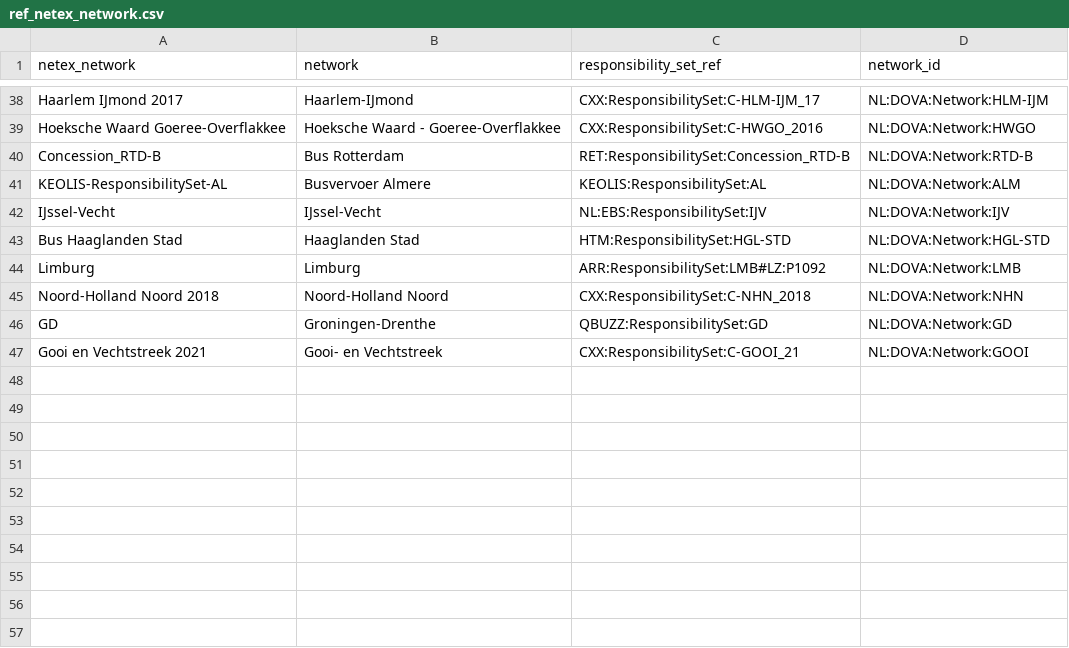
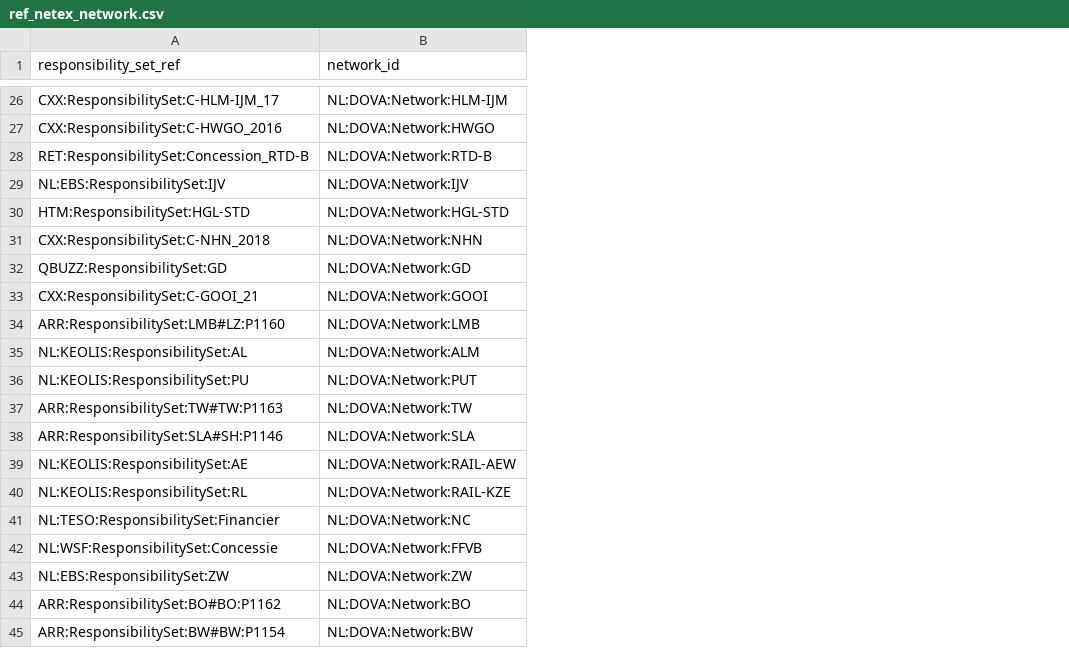
Before and after one commit to gidema/osm_netex, a CSV file: src/main/resources/reference_tables/ref_netex_network.csv, drawn as a sheet; only a part is shown, gaps mark what is left out; removed rows and columns are numbered as before the commit, all else as after; the diff covers the shown part only; the diff names each change by its address in the sheet, - before the commit and + after, or states it on an @@ line.

Commit message:
Update ref_netex_network.csv and keep backup

```diff
--- a/src/main/resources/reference_tables/ref_netex_network.csv
+++ b/src/main/resources/reference_tables/ref_netex_network.csv
-column A (netex_network), rows 38-40: Haarlem IJmond 2017 | Hoeksche Waard Goeree-Overflakkee | Concession_RTD-B; rows 42-43: IJssel-Vecht | Bus Haaglanden Stad; rows 45-47: Noord-Holland Noord 2018 | GD | Gooi en Vechtstreek 2021
-column B (network), rows 38-40: Haarlem-IJmond | Hoeksche Waard - Goeree-Overflakkee | Bus Rotterdam; rows 42-43: IJssel-Vecht | Haaglanden Stad; rows 45-47: Noord-Holland Noord | Groningen-Drenthe | Gooi- en Vechtstreek
-row 41: KEOLIS-ResponsibilitySet-AL | Busvervoer Almere | KEOLIS:ResponsibilitySet:AL | NL:DOVA:Network:ALM
-row 44: Limburg | Limburg | ARR:ResponsibilitySet:LMB#LZ:P1092 | NL:DOVA:Network:LMB
+row 34: ARR:ResponsibilitySet:LMB#LZ:P1160 | NL:DOVA:Network:LMB
+row 35: NL:KEOLIS:ResponsibilitySet:AL | NL:DOVA:Network:ALM
+row 36: NL:KEOLIS:ResponsibilitySet:PU | NL:DOVA:Network:PUT
+row 37: ARR:ResponsibilitySet:TW#TW:P1163 | NL:DOVA:Network:TW
+row 38: ARR:ResponsibilitySet:SLA#SH:P1146 | NL:DOVA:Network:SLA
+row 39: NL:KEOLIS:ResponsibilitySet:AE | NL:DOVA:Network:RAIL-AEW
+row 40: NL:KEOLIS:ResponsibilitySet:RL | NL:DOVA:Network:RAIL-KZE
+row 41: NL:TESO:ResponsibilitySet:Financier | NL:DOVA:Network:NC
+row 42: NL:WSF:ResponsibilitySet:Concessie | NL:DOVA:Network:FFVB
@@ row 3 moved to row 43: NL:EBS:ResponsibilitySet:ZW @@
+row 44: ARR:ResponsibilitySet:BO#BO:P1162 | NL:DOVA:Network:BO
+row 45: ARR:ResponsibilitySet:BW#BW:P1154 | NL:DOVA:Network:BW
```
Also changed, not shown: 11 removed rows elsewhere in this file, 1 other file.
